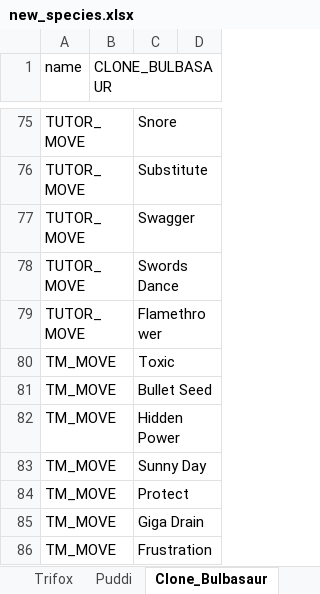
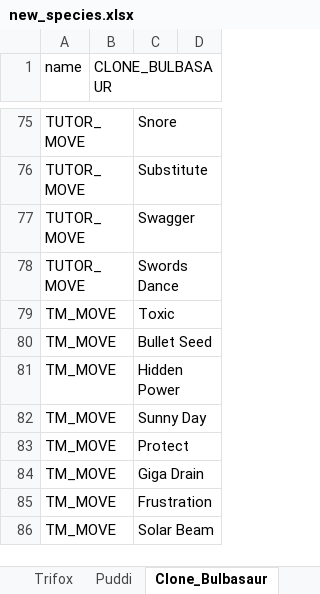
Before and after one commit to Bidoofremix/Pokeemerald_modfiles, an Excel workbook: pokemon/new_species.xlsx, sheet Clone_Bulbasaur, drawn as a sheet; only a part is shown, gaps mark what is left out; the shorter side is filled out with more unchanged rows; values as stored, in another font and other column widths than the file's, no borders; conditional formats not drawn; the diff names each change by its address in the sheet, - before the commit and + after, or states it on an @@ line.

Commit message:
fix clone saur tutor moves

```diff
--- a/pokemon/new_species.xlsx (sheet Clone_Bulbasaur)
+++ b/pokemon/new_species.xlsx (sheet Clone_Bulbasaur)
-row 79: TUTOR_MOVE |  | Flamethrower
```
Also changed, not shown: sheet Clone_Ivysaur, sheet Clone_Venusaur.
